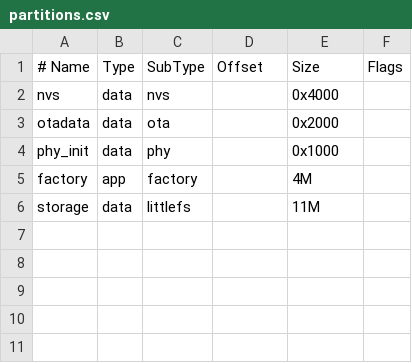
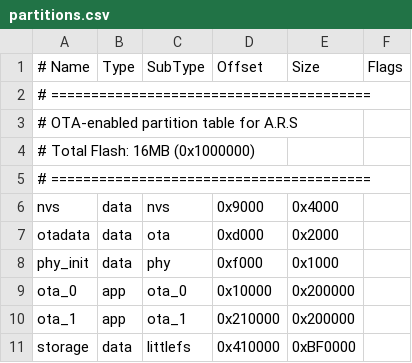
Before and after one commit to novaeco/A.R.S, a CSV file: partitions.csv, drawn as a sheet.

```diff
--- a/partitions.csv
+++ b/partitions.csv
@@ -1,6 +1,11 @@
 # Name,   Type, SubType, Offset,  Size, Flags
-nvs,      data, nvs,     ,        0x4000,
-otadata,  data, ota,     ,        0x2000,
-phy_init, data, phy,     ,        0x1000,
-factory,  app,  factory, ,        4M,
-storage,  data, littlefs, ,       11M,
+# ========================================
+# OTA-enabled partition table for A.R.S
+# Total Flash: 16MB (0x1000000)
+# ========================================
+nvs,      data, nvs,     0x9000,  0x4000,
+otadata,  data, ota,     0xd000,  0x2000,
+phy_init, data, phy,     0xf000,  0x1000,
+ota_0,    app,  ota_0,   0x10000, 0x200000,
+ota_1,    app,  ota_1,   0x210000,0x200000,
+storage,  data, littlefs,0x410000,0xBF0000,
```
Also changed, not shown: 4 other files.
